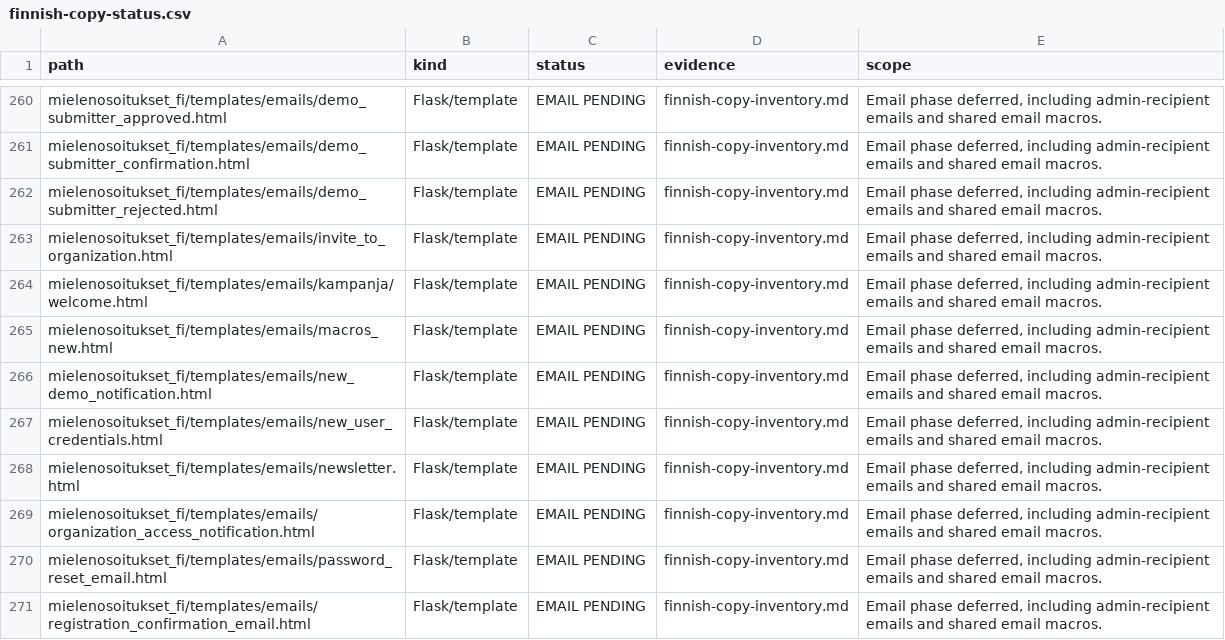
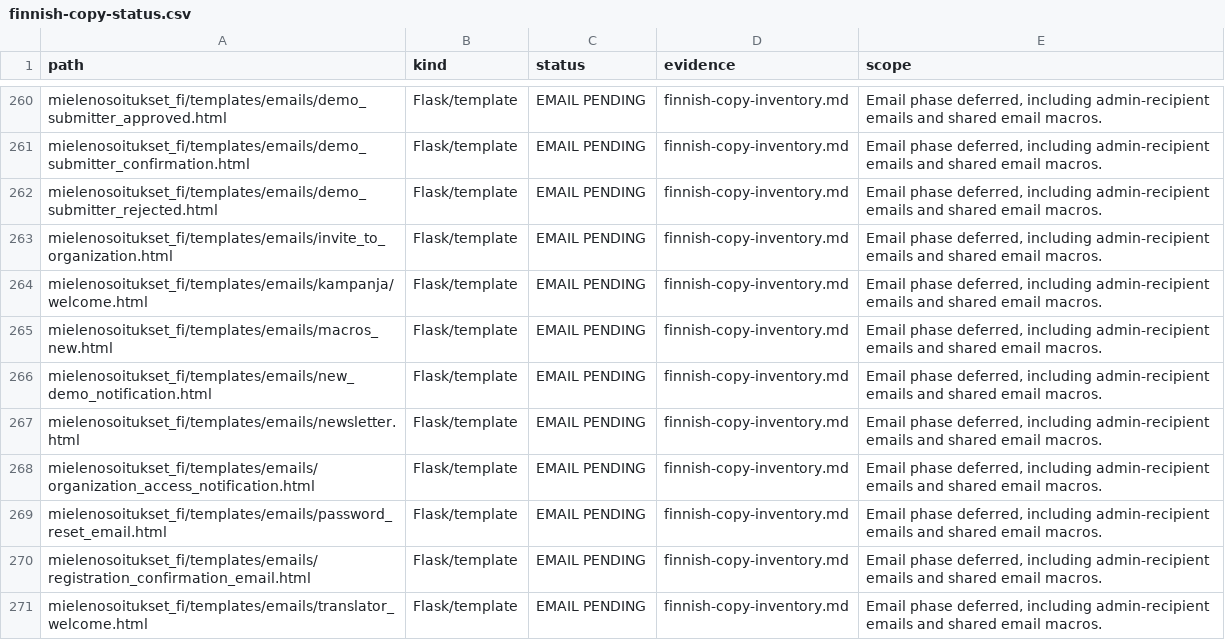
Before and after one commit to mielenosoitukset-fi/mielenosoitukset_fi, a CSV file: docs/finnish-copy-status.csv, drawn as a sheet; only a part is shown, gaps mark what is left out; the shorter side is filled out with more unchanged rows.

```diff
--- a/docs/finnish-copy-status.csv
+++ b/docs/finnish-copy-status.csv
@@ -266,3 +266,2 @@ mielenosoitukset_fi/templates/emails/macros_new.html,Flask/template,EMAIL PENDIN
 mielenosoitukset_fi/templates/emails/new_demo_notification.html,Flask/template,EMAIL PENDING,finnish-copy-inventory.md,"Email phase deferred, including admin-recipient emails and shared email macros."
-mielenosoitukset_fi/templates/emails/new_user_credentials.html,Flask/template,EMAIL PENDING,finnish-copy-inventory.md,"Email phase deferred, including admin-recipient emails and shared email macros."
 mielenosoitukset_fi/templates/emails/newsletter.html,Flask/template,EMAIL PENDING,finnish-copy-inventory.md,"Email phase deferred, including admin-recipient emails and shared email macros."
```
Also changed, not shown: 3 other files.
